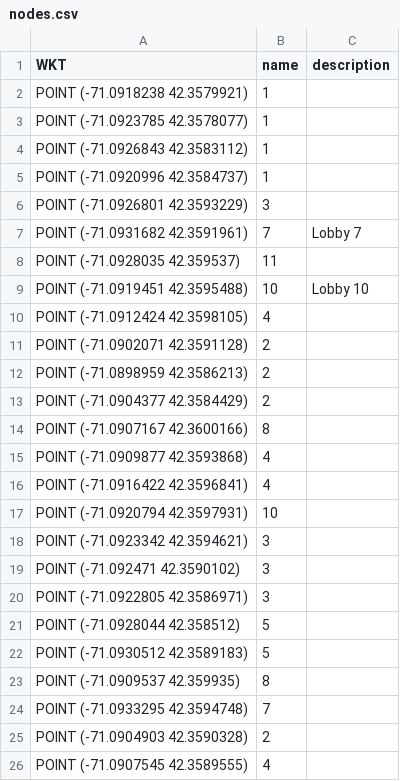
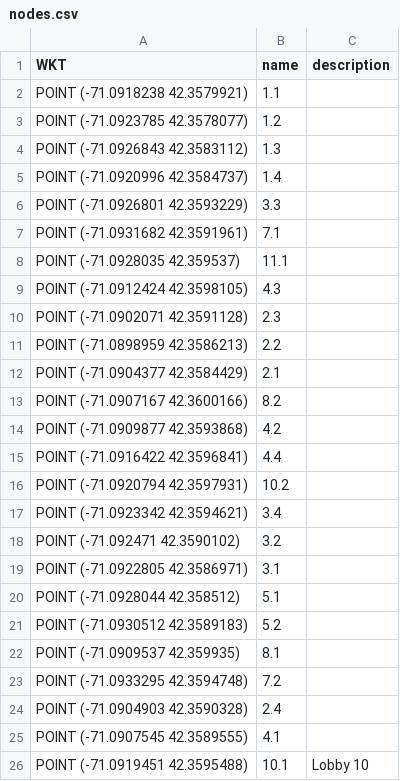
Before and after one commit to Joseph-Gross/MIT-Indoor-Navigation, a CSV file: server_src/nodes.csv, drawn as a sheet.

```diff
--- a/server_src/nodes.csv
+++ b/server_src/nodes.csv
@@ -1,26 +1,26 @@
 WKT,name,description
-"POINT (-71.0918238 42.3579921)",1,
-"POINT (-71.0923785 42.3578077)",1,
-"POINT (-71.0926843 42.3583112)",1,
-"POINT (-71.0920996 42.3584737)",1,
-"POINT (-71.0926801 42.3593229)",3,
-"POINT (-71.0931682 42.3591961)",7,Lobby 7
-"POINT (-71.0928035 42.359537)",11,
-"POINT (-71.0919451 42.3595488)",10,Lobby 10
-"POINT (-71.0912424 42.3598105)",4,
-"POINT (-71.0902071 42.3591128)",2,
-"POINT (-71.0898959 42.3586213)",2,
-"POINT (-71.0904377 42.3584429)",2,
-"POINT (-71.0907167 42.3600166)",8,
-"POINT (-71.0909877 42.3593868)",4,
-"POINT (-71.0916422 42.3596841)",4,
-"POINT (-71.0920794 42.3597931)",10,
-"POINT (-71.0923342 42.3594621)",3,
-"POINT (-71.092471 42.3590102)",3,
-"POINT (-71.0922805 42.3586971)",3,
-"POINT (-71.0928044 42.358512)",5,
-"POINT (-71.0930512 42.3589183)",5,
-"POINT (-71.0909537 42.359935)",8,
-"POINT (-71.0933295 42.3594748)",7,
-"POINT (-71.0904903 42.3590328)",2,
-"POINT (-71.0907545 42.3589555)",4,
+"POINT (-71.0918238 42.3579921)",1.1,
+"POINT (-71.0923785 42.3578077)",1.2,
+"POINT (-71.0926843 42.3583112)",1.3,
+"POINT (-71.0920996 42.3584737)",1.4,
+"POINT (-71.0926801 42.3593229)",3.3,
+"POINT (-71.0931682 42.3591961)",7.1,
+"POINT (-71.0928035 42.359537)",11.1,
+"POINT (-71.0912424 42.3598105)",4.3,
+"POINT (-71.0902071 42.3591128)",2.3,
+"POINT (-71.0898959 42.3586213)",2.2,
+"POINT (-71.0904377 42.3584429)",2.1,
+"POINT (-71.0907167 42.3600166)",8.2,
+"POINT (-71.0909877 42.3593868)",4.2,
+"POINT (-71.0916422 42.3596841)",4.4,
+"POINT (-71.0920794 42.3597931)",10.2,
+"POINT (-71.0923342 42.3594621)",3.4,
+"POINT (-71.092471 42.3590102)",3.2,
+"POINT (-71.0922805 42.3586971)",3.1,
+"POINT (-71.0928044 42.358512)",5.1,
+"POINT (-71.0930512 42.3589183)",5.2,
+"POINT (-71.0909537 42.359935)",8.1,
+"POINT (-71.0933295 42.3594748)",7.2,
+"POINT (-71.0904903 42.3590328)",2.4,
+"POINT (-71.0907545 42.3589555)",4.1,
+"POINT (-71.0919451 42.3595488)",10.1,Lobby 10
```
Also changed, not shown: server_src/polygons.csv, 2 other files.
